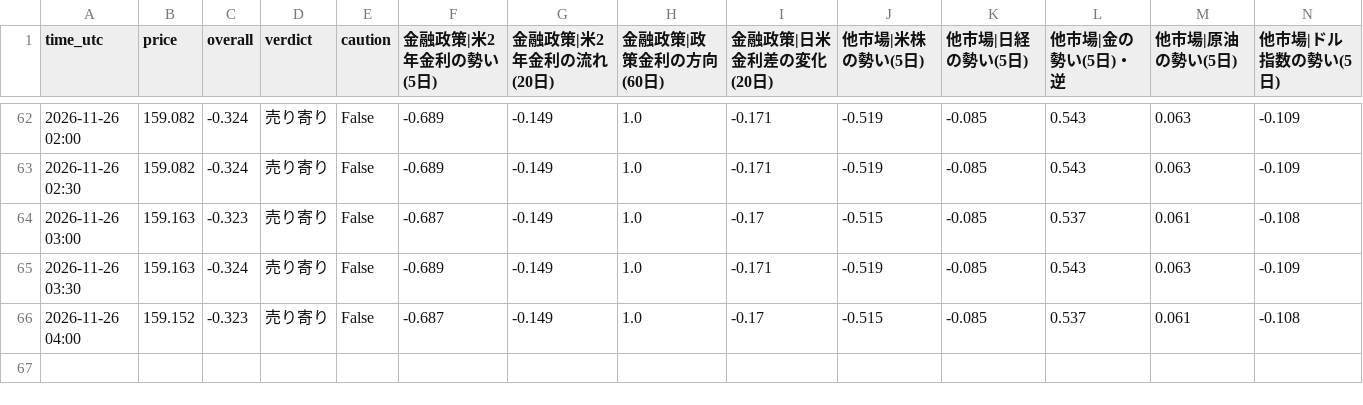
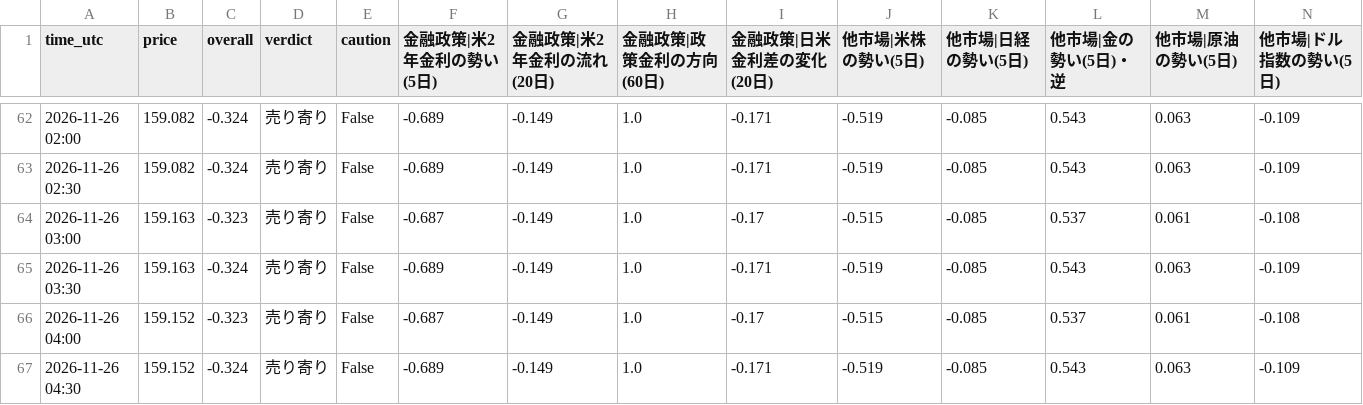
Before and after one commit to ke104-debug/fx-, a CSV file: journal/org.csv, drawn as a sheet; only a part is shown, gaps mark what is left out; rows hold the shown columns only; the diff names each change by its address in the sheet, - before the commit and + after, or states it on an @@ line.

```diff
--- a/journal/org.csv
+++ b/journal/org.csv
+row 67: 2026-11-26 04:30 | 159.152 | -0.324 | 売り寄り | False | -0.689 | -0.149 | 1.0 | -0.171 | -0.519 | -0.085 | 0.543 | 0.063 | -0.109
```
Also changed, not shown: journal/research.csv.
